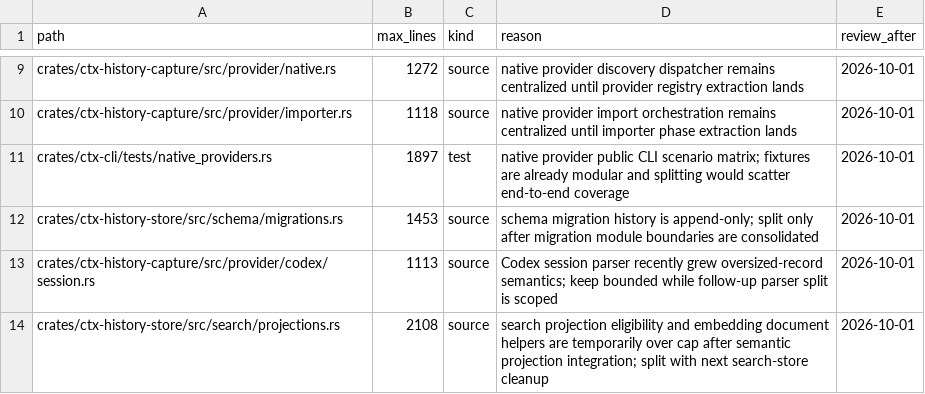
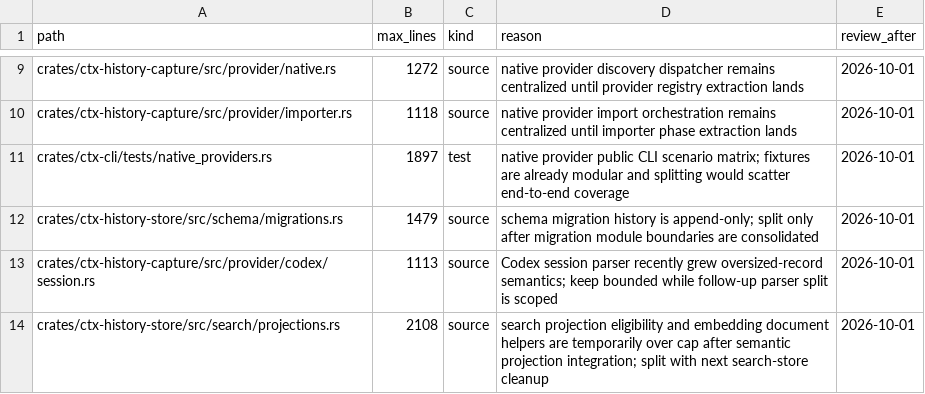
Before and after one commit to ctxrs/ctx, a TSV file: scripts/check-loc-exceptions.tsv, drawn as a sheet; only a part is shown, gaps mark what is left out.

```diff
--- a/scripts/check-loc-exceptions.tsv
+++ b/scripts/check-loc-exceptions.tsv
@@ -11,3 +11,3 @@ crates/ctx-history-capture/src/provider/importer.rs	1118	source	native provider
 crates/ctx-cli/tests/native_providers.rs	1897	test	native provider public CLI scenario matrix; fixtures are already modular and splitting would scatter end-to-end coverage	2026-10-01
-crates/ctx-history-store/src/schema/migrations.rs	1453	source	schema migration history is append-only; split only after migration module boundaries are consolidated	2026-10-01
+crates/ctx-history-store/src/schema/migrations.rs	1479	source	schema migration history is append-only; split only after migration module boundaries are consolidated	2026-10-01
 crates/ctx-history-capture/src/provider/codex/session.rs	1113	source	Codex session parser recently grew oversized-record semantics; keep bounded while follow-up parser split is scoped	2026-10-01
```
Also changed, not shown: 33 other files.
